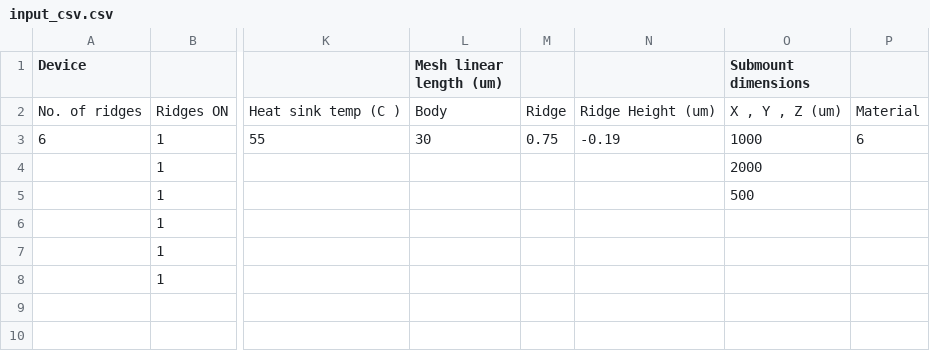
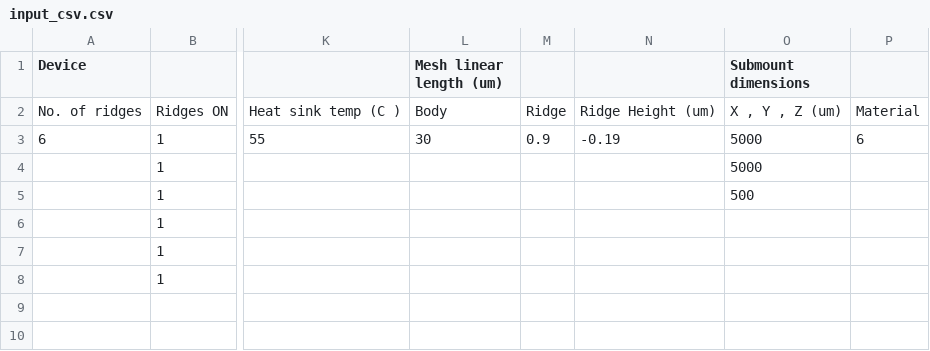
Before and after one commit to PatC00l14/Project-Adams, a CSV file: input_csv.csv, drawn as a sheet; only a part is shown, gaps mark what is left out; the diff names each change by its address in the sheet, - before the commit and + after, or states it on an @@ line.

Commit message:
Push pre-pside down import

```diff
--- a/input_csv.csv
+++ b/input_csv.csv
-M3: 0.75
+M3: 0.9
-O3 (Submount dimensions): 1000
+O3 (Submount dimensions): 5000
-O4 (Submount dimensions): 2000
+O4 (Submount dimensions): 5000
```
